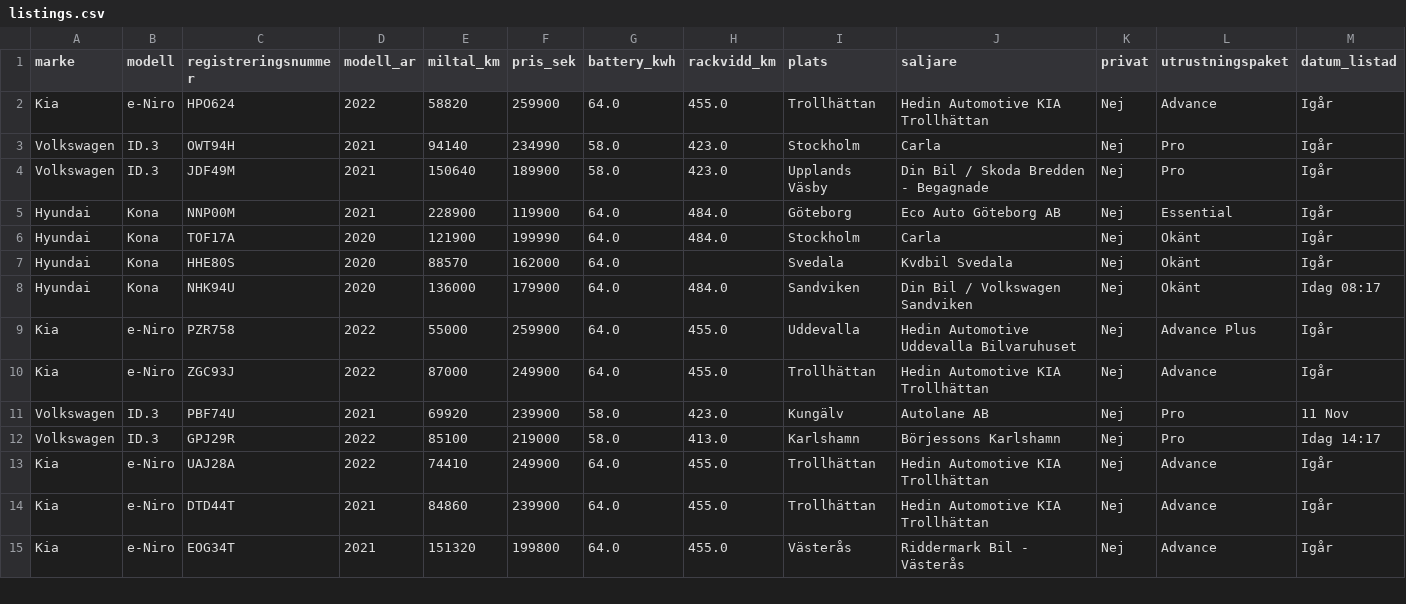
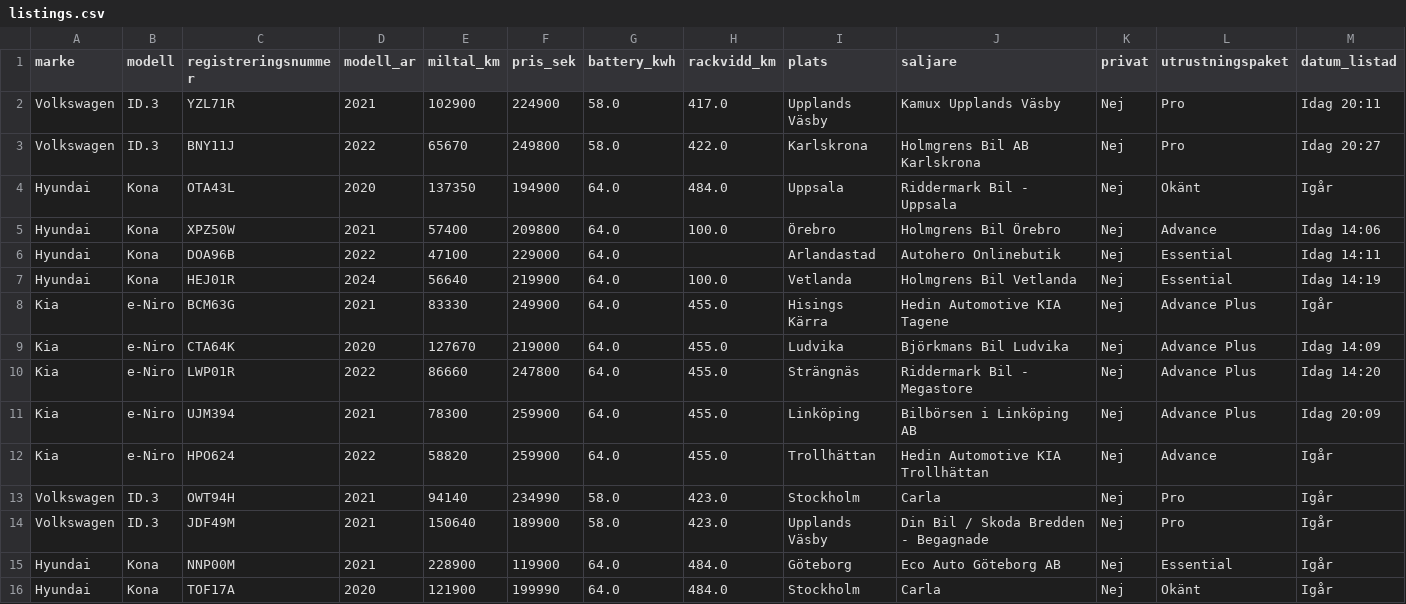
Before and after one commit to FastAndFunky/bilweb_scraper, a CSV file: data/listings.csv, drawn as a sheet; only a part is shown; the shorter side is filled out with more unchanged rows; rows hold the shown columns only; the diff names each change by its address in the sheet, - before the commit and + after, or states it on an @@ line.

```diff
--- a/data/listings.csv
+++ b/data/listings.csv
+row 2: Volkswagen | ID.3 | YZL71R | 2021 | 102900 | 224900 | 58.0 | 417.0 | Upplands Väsby | Kamux Upplands Väsby | Nej | Pro | Idag 20:11
+row 3: Volkswagen | ID.3 | BNY11J | 2022 | 65670 | 249800 | 58.0 | 422.0 | Karlskrona | Holmgrens Bil AB Karlskrona | Nej | Pro | Idag 20:27
+row 4: Hyundai | Kona | OTA43L | 2020 | 137350 | 194900 | 64.0 | 484.0 | Uppsala | Riddermark Bil - Uppsala | Nej | Okänt | Igår
+row 5: Hyundai | Kona | XPZ50W | 2021 | 57400 | 209800 | 64.0 | 100.0 | Örebro | Holmgrens Bil Örebro | Nej | Advance | Idag 14:06
+row 6: Hyundai | Kona | DOA96B | 2022 | 47100 | 229000 | 64.0 |  | Arlandastad | Autohero Onlinebutik | Nej | Essential | Idag 14:11
+row 7: Hyundai | Kona | HEJ01R | 2024 | 56640 | 219900 | 64.0 | 100.0 | Vetlanda | Holmgrens Bil Vetlanda | Nej | Essential | Idag 14:19
+row 8: Kia | e-Niro | BCM63G | 2021 | 83330 | 249900 | 64.0 | 455.0 | Hisings Kärra | Hedin Automotive KIA Tagene | Nej | Advance Plus | Igår
+row 9: Kia | e-Niro | CTA64K | 2020 | 127670 | 219000 | 64.0 | 455.0 | Ludvika | Björkmans Bil Ludvika | Nej | Advance Plus | Idag 14:09
+row 10: Kia | e-Niro | LWP01R | 2022 | 86660 | 247800 | 64.0 | 455.0 | Strängnäs | Riddermark Bil - Megastore | Nej | Advance Plus | Idag 14:20
+row 11: Kia | e-Niro | UJM394 | 2021 | 78300 | 259900 | 64.0 | 455.0 | Linköping | Bilbörsen i Linköping AB | Nej | Advance Plus | Idag 20:09
```
Also changed, not shown: 1 other file.
